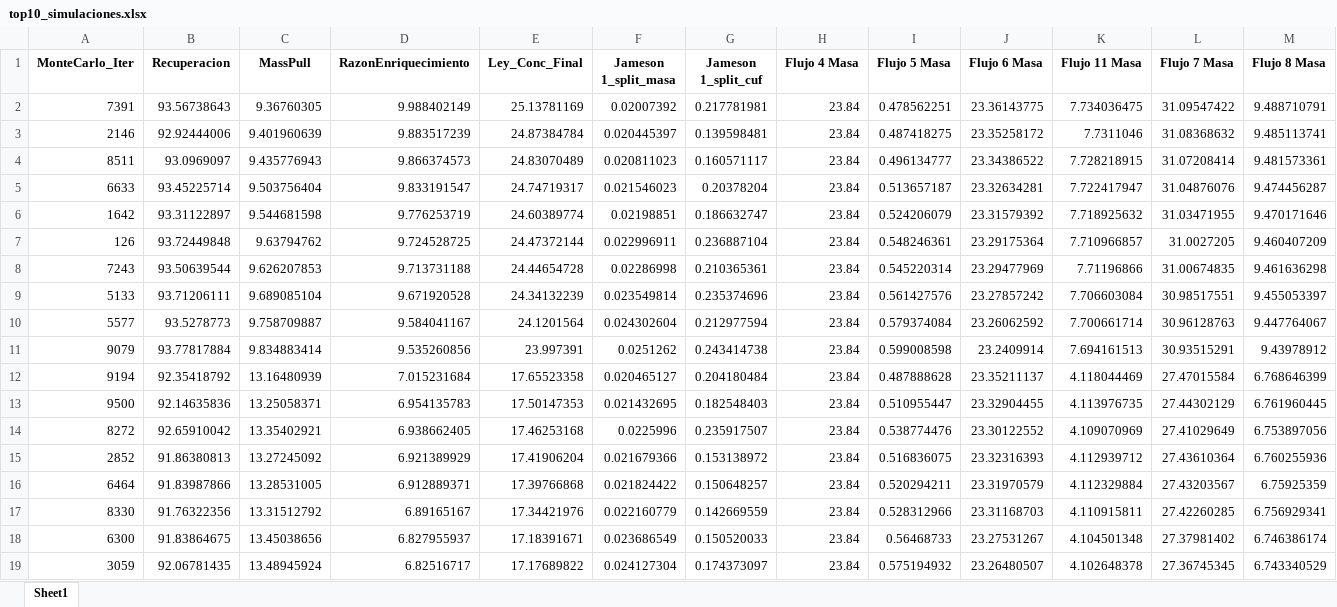
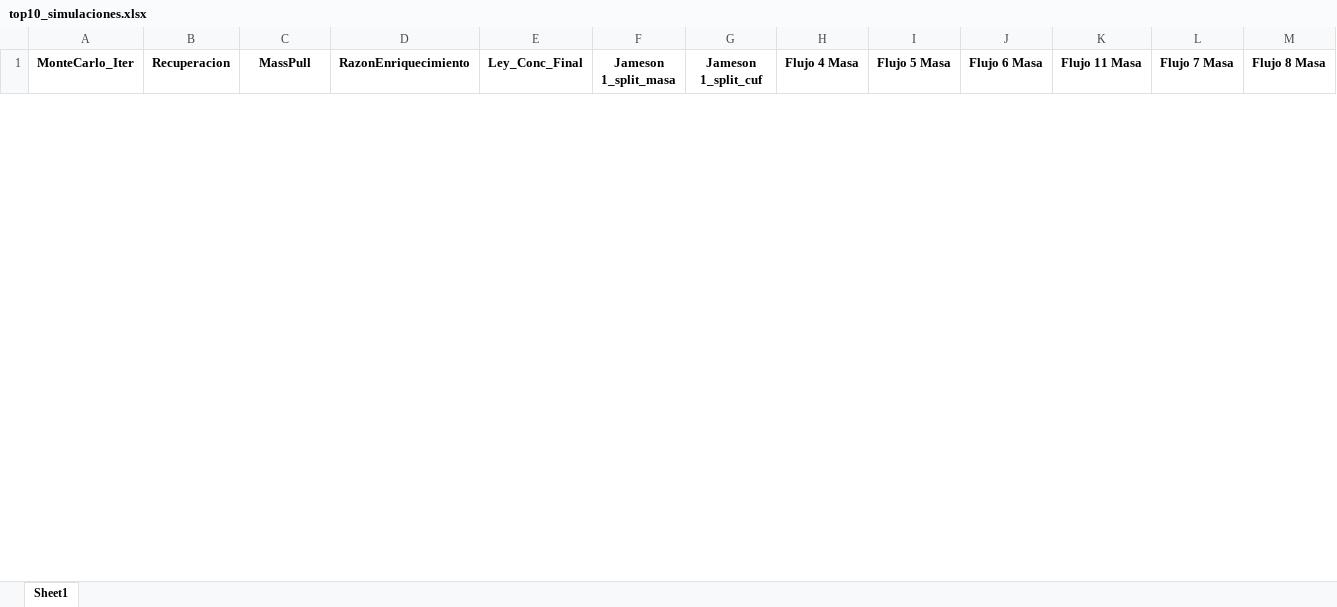
Before and after one commit to Igrojas/Split-Factores, an Excel workbook: Sims caso base/top10_simulaciones.xlsx, sheet Sheet1, drawn as a sheet; only a part is shown; values as stored, in another font and other column widths than the file's, no borders; removed rows and columns are numbered as before the commit, all else as after; rows hold the shown columns only; the diff covers the shown part only; the diff names each change by its address in the sheet, - before the commit and + after, or states it on an @@ line.

Commit message:
Actualizar resultados de simulaciones y archivos Excel
- Actualización de todos los resultados de simulaciones (Día, Noche, Promedio)
- Actualización de resultados Monte Carlo para cada turno
- Eliminación de archivos obsoletos (results_caso_4.xlsx, results_montecarlo.xlsx)
- Actualización de top10_simulaciones.xlsx y respaldo de presentación

```diff
--- a/Sims caso base/top10_simulaciones.xlsx (sheet Sheet1)
+++ b/Sims caso base/top10_simulaciones.xlsx (sheet Sheet1)
-row 2: 7391 | 93.56738643 | 9.36760305 | 9.988402149 | 25.13781169 | 0.02007392 | 0.217781981 | 23.84 | 0.478562251 | 23.36143775 | 7.734036475 | 31.09547422 | 9.488710791
-row 3: 2146 | 92.92444006 | 9.401960639 | 9.883517239 | 24.87384784 | 0.020445397 | 0.139598481 | 23.84 | 0.487418275 | 23.35258172 | 7.7311046 | 31.08368632 | 9.485113741
-row 4: 8511 | 93.0969097 | 9.435776943 | 9.866374573 | 24.83070489 | 0.020811023 | 0.160571117 | 23.84 | 0.496134777 | 23.34386522 | 7.728218915 | 31.07208414 | 9.481573361
-row 5: 6633 | 93.45225714 | 9.503756404 | 9.833191547 | 24.74719317 | 0.021546023 | 0.20378204 | 23.84 | 0.513657187 | 23.32634281 | 7.722417947 | 31.04876076 | 9.474456287
-row 6: 1642 | 93.31122897 | 9.544681598 | 9.776253719 | 24.60389774 | 0.02198851 | 0.186632747 | 23.84 | 0.524206079 | 23.31579392 | 7.718925632 | 31.03471955 | 9.470171646
-row 7: 126 | 93.72449848 | 9.63794762 | 9.724528725 | 24.47372144 | 0.022996911 | 0.236887104 | 23.84 | 0.548246361 | 23.29175364 | 7.710966857 | 31.0027205 | 9.460407209
-row 8: 7243 | 93.50639544 | 9.626207853 | 9.713731188 | 24.44654728 | 0.02286998 | 0.210365361 | 23.84 | 0.545220314 | 23.29477969 | 7.71196866 | 31.00674835 | 9.461636298
-row 9: 5133 | 93.71206111 | 9.689085104 | 9.671920528 | 24.34132239 | 0.023549814 | 0.235374696 | 23.84 | 0.561427576 | 23.27857242 | 7.706603084 | 30.98517551 | 9.455053397
-row 10: 5577 | 93.5278773 | 9.758709887 | 9.584041167 | 24.1201564 | 0.024302604 | 0.212977594 | 23.84 | 0.579374084 | 23.26062592 | 7.700661714 | 30.96128763 | 9.447764067
-row 11: 9079 | 93.77817884 | 9.834883414 | 9.535260856 | 23.997391 | 0.0251262 | 0.243414738 | 23.84 | 0.599008598 | 23.2409914 | 7.694161513 | 30.93515291 | 9.43978912
-row 12: 9194 | 92.35418792 | 13.16480939 | 7.015231684 | 17.65523358 | 0.020465127 | 0.204180484 | 23.84 | 0.487888628 | 23.35211137 | 4.118044469 | 27.47015584 | 6.768646399
-row 13: 9500 | 92.14635836 | 13.25058371 | 6.954135783 | 17.50147353 | 0.021432695 | 0.182548403 | 23.84 | 0.510955447 | 23.32904455 | 4.113976735 | 27.44302129 | 6.761960445
-row 14: 8272 | 92.65910042 | 13.35402921 | 6.938662405 | 17.46253168 | 0.0225996 | 0.235917507 | 23.84 | 0.538774476 | 23.30122552 | 4.109070969 | 27.41029649 | 6.753897056
-row 15: 2852 | 91.86380813 | 13.27245092 | 6.921389929 | 17.41906204 | 0.021679366 | 0.153138972 | 23.84 | 0.516836075 | 23.32316393 | 4.112939712 | 27.43610364 | 6.760255936
-row 16: 6464 | 91.83987866 | 13.28531005 | 6.912889371 | 17.39766868 | 0.021824422 | 0.150648257 | 23.84 | 0.520294211 | 23.31970579 | 4.112329884 | 27.43203567 | 6.75925359
-row 17: 8330 | 91.76322356 | 13.31512792 | 6.89165167 | 17.34421976 | 0.022160779 | 0.142669559 | 23.84 | 0.528312966 | 23.31168703 | 4.110915811 | 27.42260285 | 6.756929341
-row 18: 6300 | 91.83864675 | 13.45038656 | 6.827955937 | 17.18391671 | 0.023686549 | 0.150520033 | 23.84 | 0.56468733 | 23.27531267 | 4.104501348 | 27.37981402 | 6.746386174
-row 19: 3059 | 92.06781435 | 13.48945924 | 6.82516717 | 17.17689822 | 0.024127304 | 0.174373097 | 23.84 | 0.575194932 | 23.26480507 | 4.102648378 | 27.36745345 | 6.743340529
```
Also changed, not shown: 20 added rows and 2 removed rows elsewhere in this sheet, Respaldo Presentación 12_01_2026.xlsx, Sims caso base/results/results_montecarlo_sim_mc_dia.xlsx, 7 other files.
